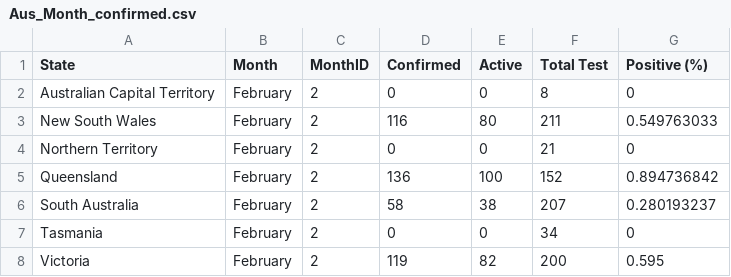
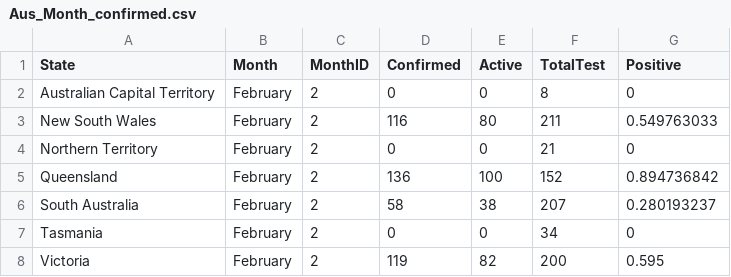
Before and after one commit to LLLJ921/FIT3179, a CSV file: data/Aus_Month_confirmed.csv, drawn as a sheet; only a part is shown.

Commit message:
Update Aus_Month_confirmed.csv

```diff
--- a/data/Aus_Month_confirmed.csv
+++ b/data/Aus_Month_confirmed.csv
@@ -1,2 +1,2 @@
-State,Month,MonthID,Confirmed,Active,Total Test,Positive (%)
+State,Month,MonthID,Confirmed,Active,TotalTest,Positive
 Australian Capital Territory,February,2,0,0,8,0
```
